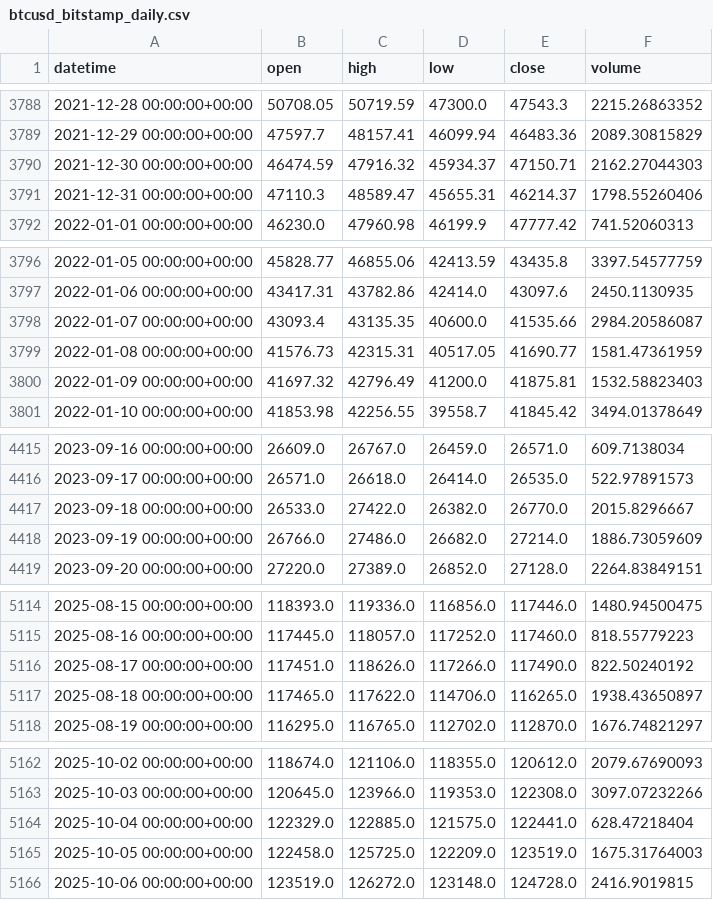
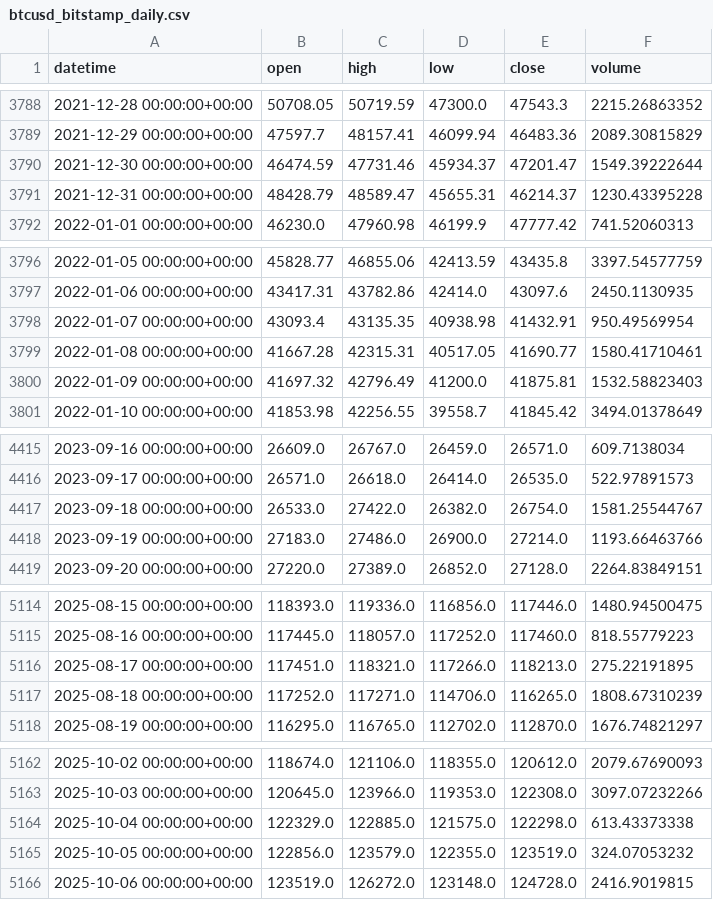
Before and after one commit to Polv89/bitstamp-btceur-minute-data, a CSV file: data/updates/btcusd_bitstamp_daily.csv, drawn as a sheet; only a part is shown, gaps mark what is left out; the diff covers the shown part only.

```diff
--- a/data/updates/btcusd_bitstamp_daily.csv
+++ b/data/updates/btcusd_bitstamp_daily.csv
@@ -3789,4 +3789,4 @@ datetime,open,high,low,close,volume
 2021-12-29 00:00:00+00:00,47597.7,48157.41,46099.94,46483.36,2089.30815829
-2021-12-30 00:00:00+00:00,46474.59,47916.32,45934.37,47150.71,2162.27044303
-2021-12-31 00:00:00+00:00,47110.3,48589.47,45655.31,46214.37,1798.55260406
+2021-12-30 00:00:00+00:00,46474.59,47731.46,45934.37,47201.47,1549.39222644
+2021-12-31 00:00:00+00:00,48428.79,48589.47,45655.31,46214.37,1230.43395228
 2022-01-01 00:00:00+00:00,46230.0,47960.98,46199.9,47777.42,741.52060313
@@ -3797,4 +3797,4 @@ datetime,open,high,low,close,volume
 2022-01-06 00:00:00+00:00,43417.31,43782.86,42414.0,43097.6,2450.1130935
-2022-01-07 00:00:00+00:00,43093.4,43135.35,40600.0,41535.66,2984.20586087
-2022-01-08 00:00:00+00:00,41576.73,42315.31,40517.05,41690.77,1581.47361959
+2022-01-07 00:00:00+00:00,43093.4,43135.35,40938.98,41432.91,950.49569954
+2022-01-08 00:00:00+00:00,41667.28,42315.31,40517.05,41690.77,1580.41710461
 2022-01-09 00:00:00+00:00,41697.32,42796.49,41200.0,41875.81,1532.58823403
@@ -4416,4 +4416,4 @@ datetime,open,high,low,close,volume
 2023-09-17 00:00:00+00:00,26571.0,26618.0,26414.0,26535.0,522.97891573
-2023-09-18 00:00:00+00:00,26533.0,27422.0,26382.0,26770.0,2015.8296667
-2023-09-19 00:00:00+00:00,26766.0,27486.0,26682.0,27214.0,1886.73059609
+2023-09-18 00:00:00+00:00,26533.0,27422.0,26382.0,26754.0,1581.25544767
+2023-09-19 00:00:00+00:00,27183.0,27486.0,26900.0,27214.0,1193.66463766
 2023-09-20 00:00:00+00:00,27220.0,27389.0,26852.0,27128.0,2264.83849151
@@ -5115,4 +5115,4 @@ datetime,open,high,low,close,volume
 2025-08-16 00:00:00+00:00,117445.0,118057.0,117252.0,117460.0,818.55779223
-2025-08-17 00:00:00+00:00,117451.0,118626.0,117266.0,117490.0,822.50240192
-2025-08-18 00:00:00+00:00,117465.0,117622.0,114706.0,116265.0,1938.43650897
+2025-08-17 00:00:00+00:00,117451.0,118321.0,117266.0,118213.0,275.22191895
+2025-08-18 00:00:00+00:00,117252.0,117271.0,114706.0,116265.0,1808.67310239
 2025-08-19 00:00:00+00:00,116295.0,116765.0,112702.0,112870.0,1676.74821297
@@ -5163,4 +5163,4 @@ datetime,open,high,low,close,volume
 2025-10-03 00:00:00+00:00,120645.0,123966.0,119353.0,122308.0,3097.07232266
-2025-10-04 00:00:00+00:00,122329.0,122885.0,121575.0,122441.0,628.47218404
-2025-10-05 00:00:00+00:00,122458.0,125725.0,122209.0,123519.0,1675.31764003
+2025-10-04 00:00:00+00:00,122329.0,122885.0,121575.0,122298.0,613.43373338
+2025-10-05 00:00:00+00:00,122856.0,123579.0,122355.0,123519.0,324.07053232
 2025-10-06 00:00:00+00:00,123519.0,126272.0,123148.0,124728.0,2416.9019815
```
Also changed, not shown: 1 added row and 28 edited cells elsewhere in this file, data/updates/btceur_bitstamp_daily.csv.
